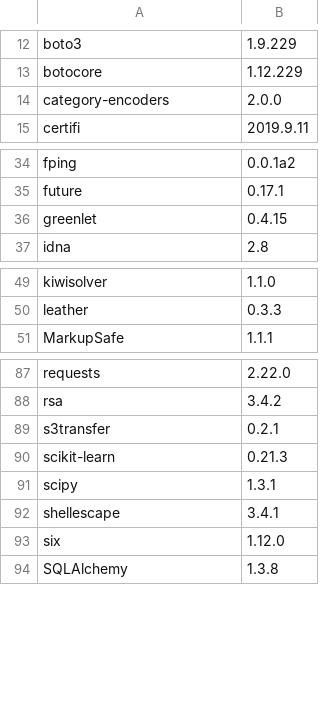
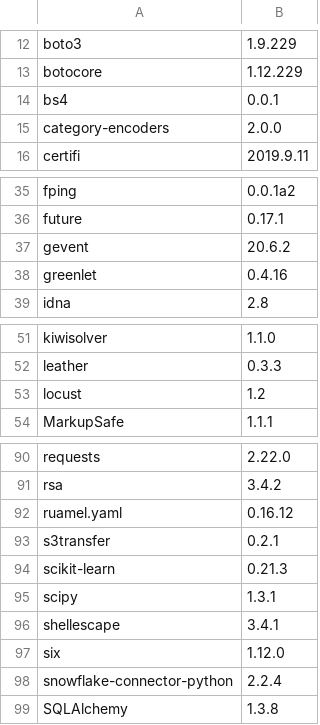
Before and after one commit to teresakillmond/thoughtspot-docs, a CSV file: software/modules/ROOT/attachments/pip-rpm-packages.csv, drawn as a sheet; only a part is shown, gaps mark what is left out; the diff covers the shown part only.

```diff
--- a/software/modules/ROOT/attachments/pip-rpm-packages.csv
+++ b/software/modules/ROOT/attachments/pip-rpm-packages.csv
@@ -13,2 +13,3 @@ boto3,1.9.229
 botocore,1.12.229
+bs4,0.0.1
 category-encoders,2.0.0
@@ -35,3 +36,4 @@ fping,0.0.1a2
 future,0.17.1
-greenlet,0.4.15
+gevent,20.6.2
+greenlet,0.4.16
 idna,2.8
@@ -50,2 +52,3 @@ kiwisolver,1.1.0
 leather,0.3.3
+locust,1.2
 MarkupSafe,1.1.1
@@ -88,2 +91,3 @@ requests,2.22.0
 rsa,3.4.2
+ruamel.yaml,0.16.12
 s3transfer,0.2.1
@@ -93,2 +97,3 @@ shellescape,3.4.1
 six,1.12.0
+snowflake-connector-python,2.2.4
 SQLAlchemy,1.3.8
```
Also changed, not shown: 1 edited cell elsewhere in this file, software/modules/ROOT/attachments/r-rpm-packages-rhel.csv, software/modules/ROOT/attachments/yum-rpm-packages-rhel.csv, 3 other files.
